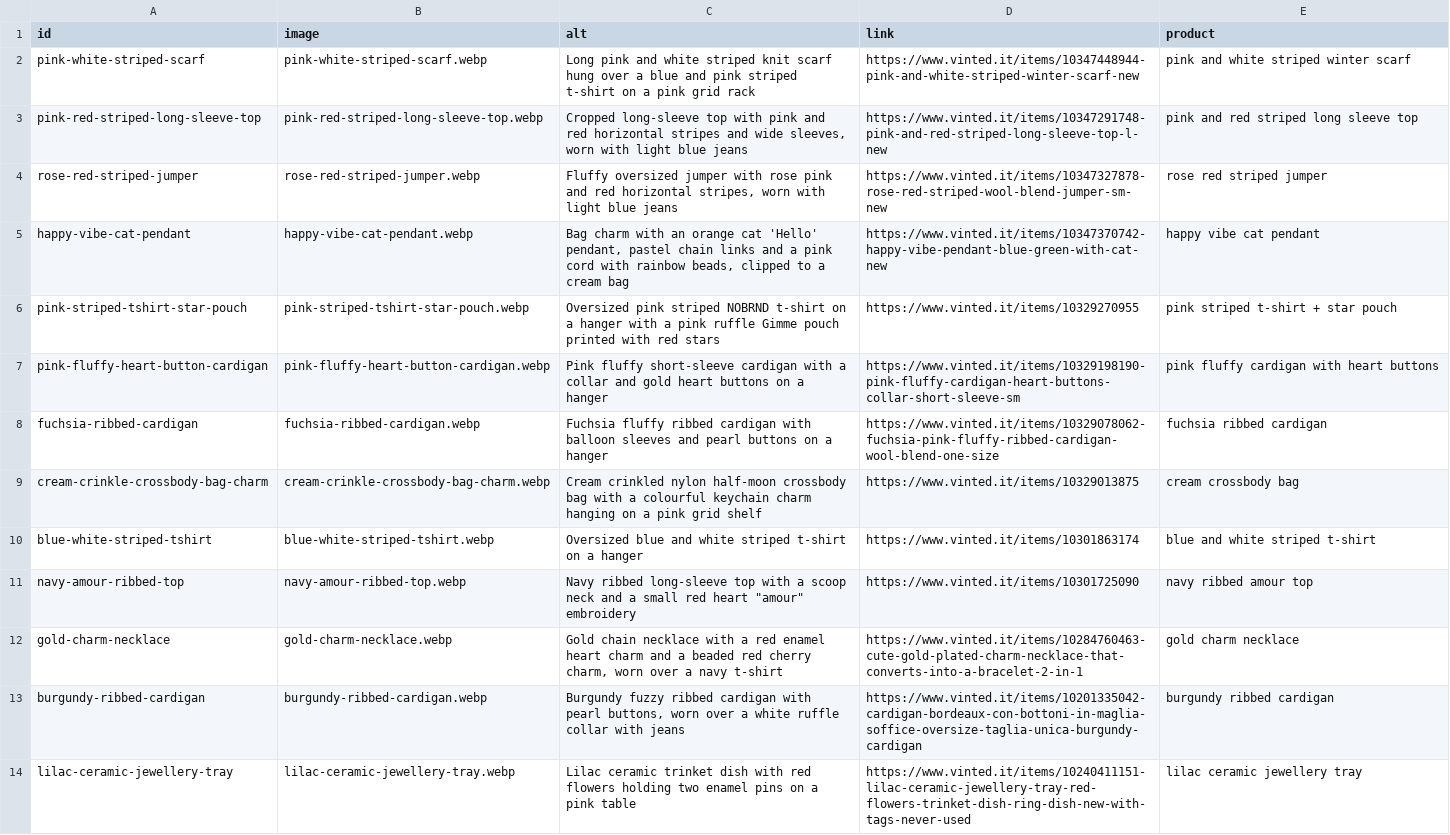
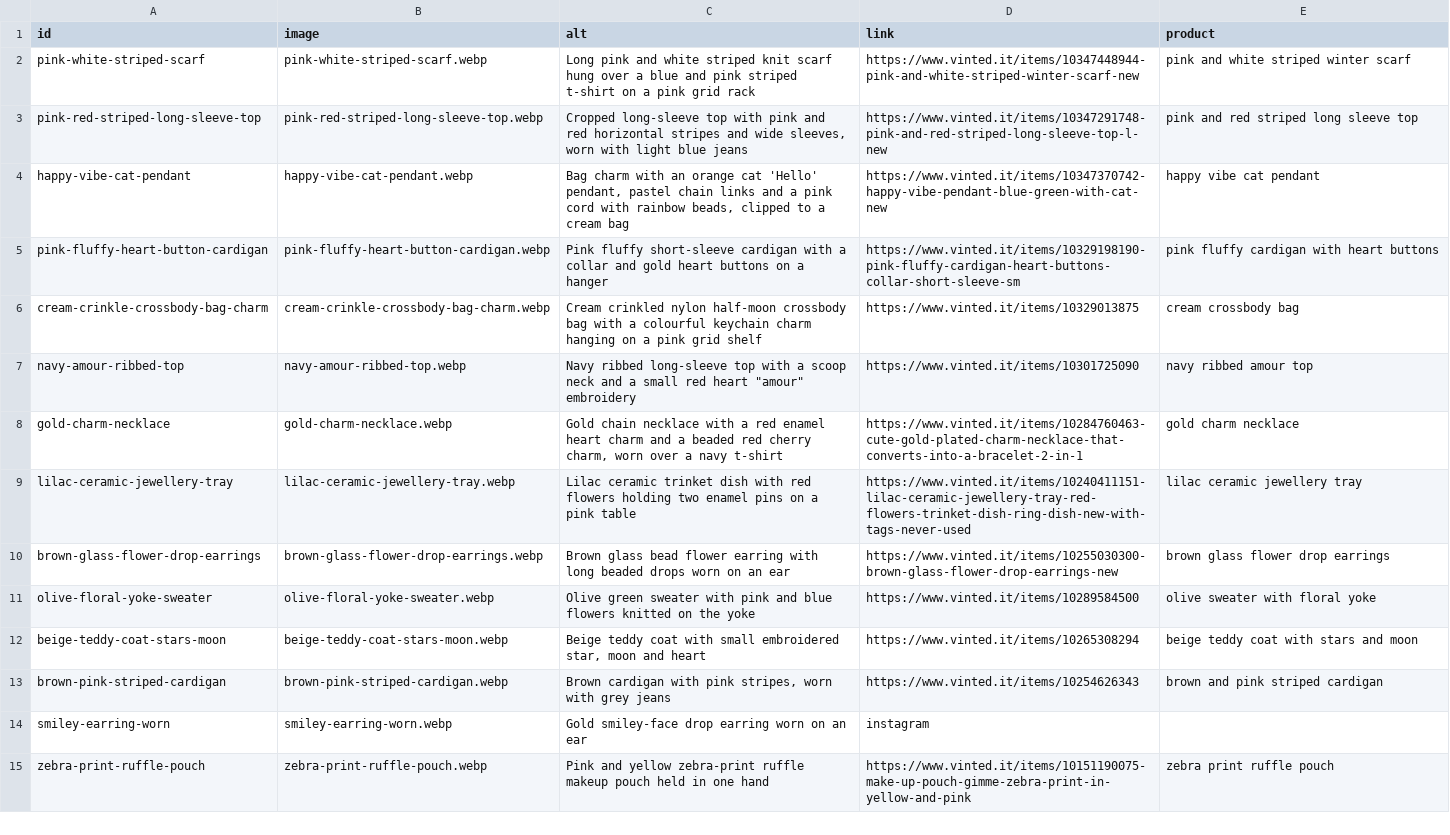
Before and after one commit to riccioeliana-gif/shop-link-launchpad, a CSV file: src/data/carousel.csv, drawn as a sheet; only a part is shown; the shorter side is filled out with more unchanged rows; the diff covers the shown part only; the diff names each change by its address in the sheet, - before the commit and + after, or states it on an @@ line.

```diff
--- a/src/data/carousel.csv
+++ b/src/data/carousel.csv
-row 4: rose-red-striped-jumper | rose-red-striped-jumper.webp | Fluffy oversized jumper with rose pink and red horizontal stripes, worn with light blue jeans | https://www.vinted.it/items/10347327878-rose-red-striped-wool-blend-jumper-sm-new | rose red striped jumper
-row 6: pink-striped-tshirt-star-pouch | pink-striped-tshirt-star-pouch.webp | Oversized pink striped NOBRND t-shirt on a hanger with a pink ruffle Gimme pouch printed with red stars | https://www.vinted.it/items/10329270955 | pink striped t-shirt + star pouch
-row 8: fuchsia-ribbed-cardigan | fuchsia-ribbed-cardigan.webp | Fuchsia fluffy ribbed cardigan with balloon sleeves and pearl buttons on a hanger | https://www.vinted.it/items/10329078062-fuchsia-pink-fluffy-ribbed-cardigan-wool-blend-one-size | fuchsia ribbed cardigan
-row 10: blue-white-striped-tshirt | blue-white-striped-tshirt.webp | Oversized blue and white striped t-shirt on a hanger | https://www.vinted.it/items/10301863174 | blue and white striped t-shirt
-row 13: burgundy-ribbed-cardigan | burgundy-ribbed-cardigan.webp | Burgundy fuzzy ribbed cardigan with pearl buttons, worn over a white ruffle collar with jeans | https://www.vinted.it/items/10201335042-cardigan-bordeaux-con-bottoni-in-maglia-soffice-oversize-taglia-unica-burgundy-cardigan | burgundy ribbed cardigan
```
Also changed, not shown: 5 removed rows elsewhere in this file.
